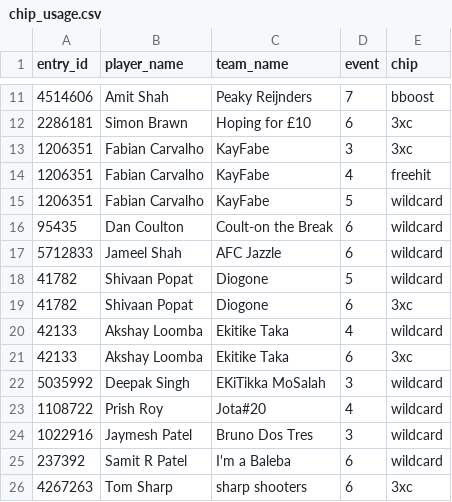
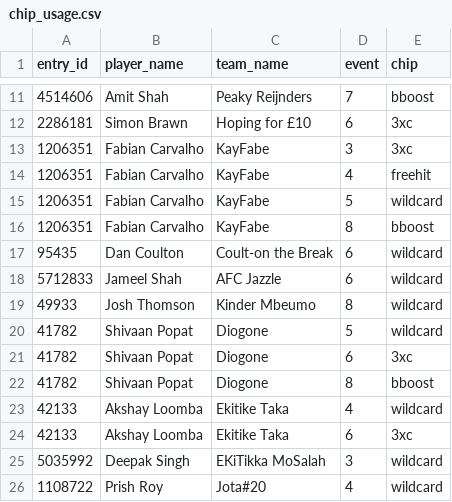
Before and after one commit to fluidraccoon/fpl-jager-crew, a CSV file: data/chip_usage.csv, drawn as a sheet; only a part is shown, gaps mark what is left out; the shorter side is filled out with more unchanged rows.

```diff
--- a/data/chip_usage.csv
+++ b/data/chip_usage.csv
@@ -15,6 +15,9 @@ entry_id,player_name,team_name,event,chip
 1206351,Fabian Carvalho,KayFabe,5,wildcard
+1206351,Fabian Carvalho,KayFabe,8,bboost
 95435,Dan Coulton,Coult-on the Break,6,wildcard
 5712833,Jameel Shah,AFC Jazzle,6,wildcard
+49933,Josh Thomson,Kinder Mbeumo,8,wildcard
 41782,Shivaan Popat,Diogone,5,wildcard
 41782,Shivaan Popat,Diogone,6,3xc
+41782,Shivaan Popat,Diogone,8,bboost
 42133,Akshay Loomba,Ekitike Taka,4,wildcard
```
Also changed, not shown: data/weekly_scores.csv, 1 other file.
